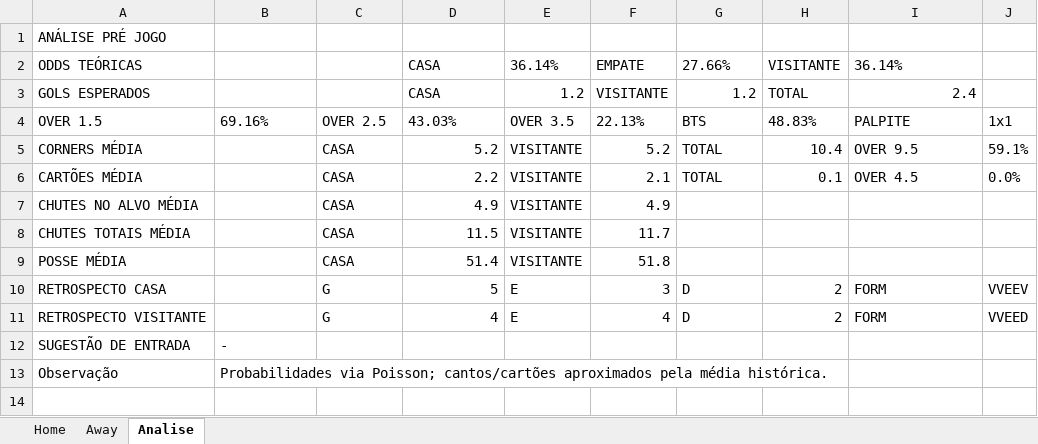
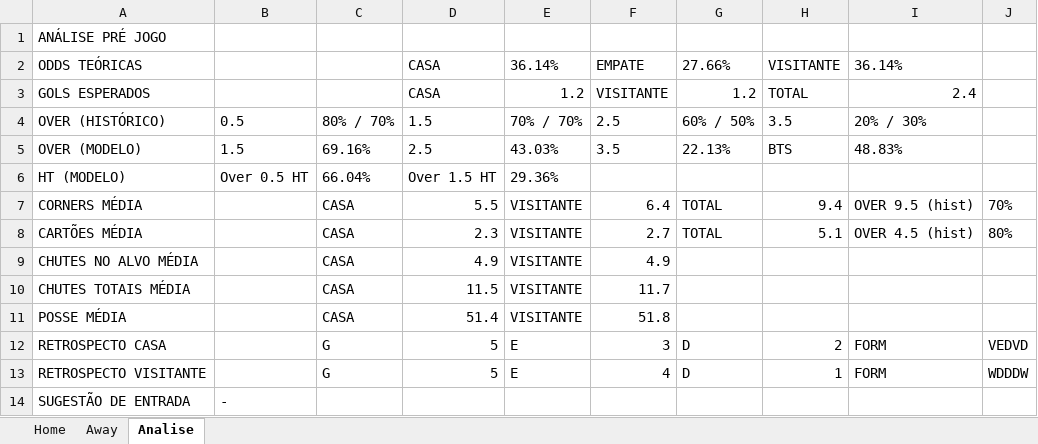
Before and after one commit to score2code/planilha, an Excel workbook: analise.xlsx, sheet Analise, drawn as a sheet; values as stored, in another font and other column widths than the file's, no borders; removed rows and columns are numbered as before the commit, all else as after; the diff names each change by its address in the sheet, - before the commit and + after, or states it on an @@ line.

Commit message:
feat: update xlsx

```diff
--- a/analise.xlsx (sheet Analise)
+++ b/analise.xlsx (sheet Analise)
-row 4: OVER 1.5 | 69.16% | OVER 2.5 | 43.03% | OVER 3.5 | 22.13% | BTS | 48.83% | PALPITE | 1x1
+row 4: OVER (HISTÓRICO) | 0.5 | 80% / 70% | 1.5 | 70% / 70% | 2.5 | 60% / 50% | 3.5 | 20% / 30%
+row 5: OVER (MODELO) | 1.5 | 69.16% | 2.5 | 43.03% | 3.5 | 22.13% | BTS | 48.83%
+row 6: HT (MODELO) | Over 0.5 HT | 66.04% | Over 1.5 HT | 29.36%
-D7: 5.2
+D7: 5.5
-F7: 5.2
+F7: 6.4
-H7: 10.4
+H7: 9.4
-I7: OVER 9.5
+I7: OVER 9.5 (hist)
-J7: 59.1%
+J7: 70%
-D8: 2.2
+D8: 2.3
-F8: 2.1
+F8: 2.7
-H8: 0.1
+H8: 5.1
-I8: OVER 4.5
+I8: OVER 4.5 (hist)
-J8: 0.0%
+J8: 80%
-J12: VVEEV
+J12: VEDVD
-D13: 4
+D13: 5
-H13: 2
+H13: 1
-J13: VVEED
+J13: WDDDW
-row 13: Observação | Probabilidades via Poisson; cantos/cartões aproximados pela média histórica.
```
Also changed, not shown: sheet Home, sheet Away.
